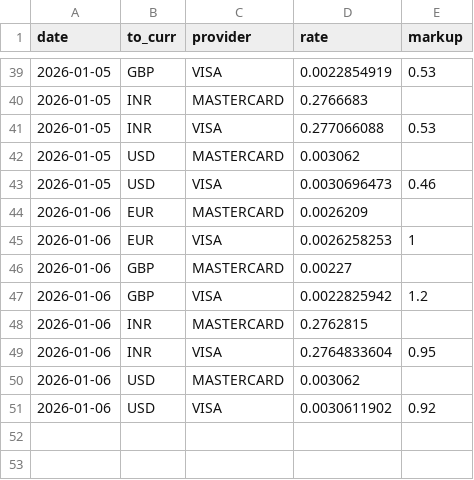
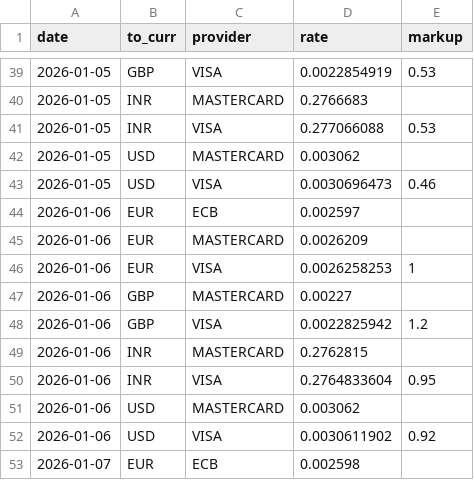
Before and after one commit to avishj/ForexRadar, a CSV file: db/HUF/2026.csv, drawn as a sheet; only a part is shown, gaps mark what is left out.

```diff
--- a/db/HUF/2026.csv
+++ b/db/HUF/2026.csv
@@ -43,2 +43,3 @@ date,to_curr,provider,rate,markup
 2026-01-05,USD,VISA,0.0030696473,0.46
+2026-01-06,EUR,ECB,0.002597,
 2026-01-06,EUR,MASTERCARD,0.0026209,
@@ -51 +52,2 @@ date,to_curr,provider,rate,markup
 2026-01-06,USD,VISA,0.0030611902,0.92
+2026-01-07,EUR,ECB,0.002598,
```
Also changed, not shown: db/DKK/2026.csv, db/EUR/2026.csv, 27 other files.
